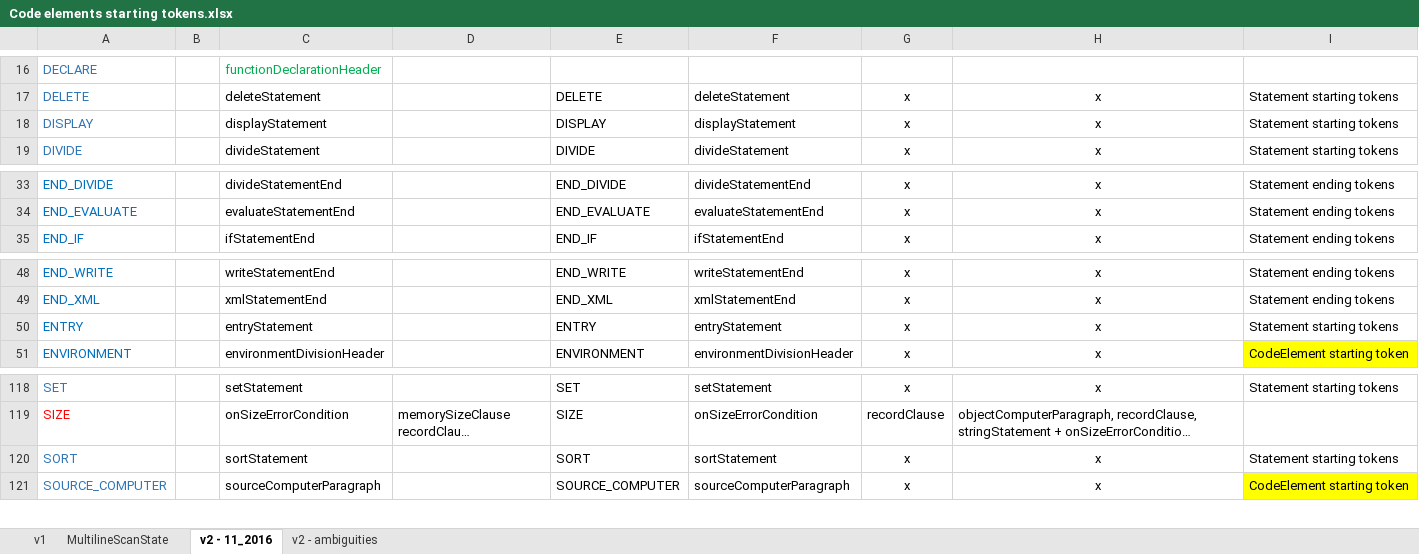
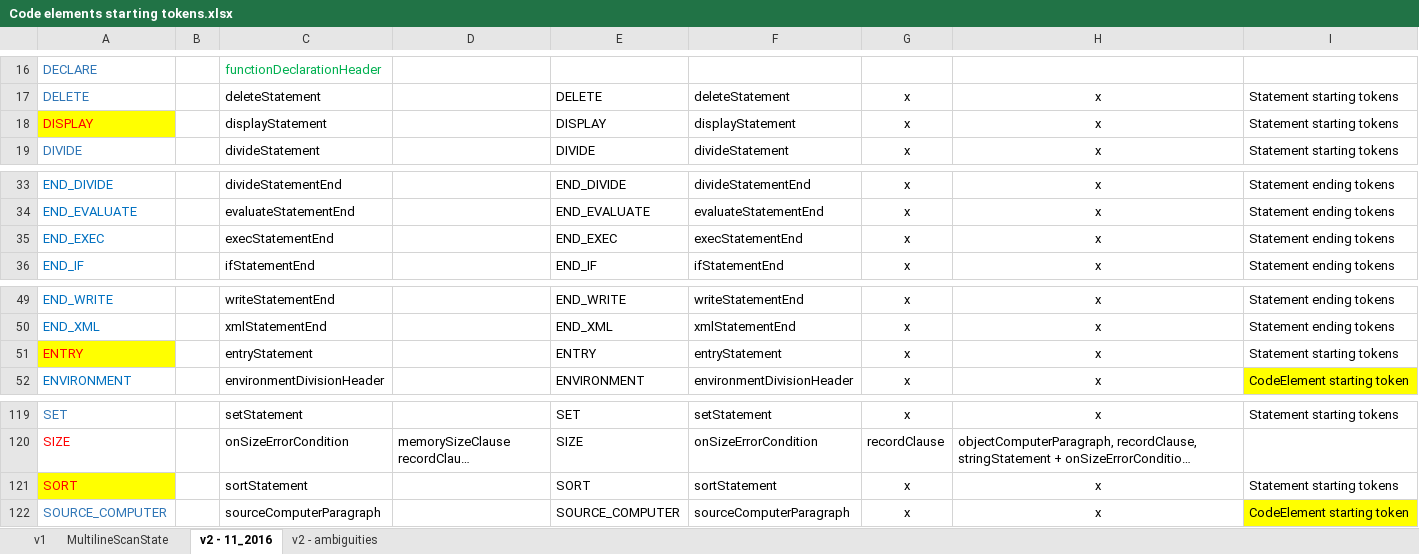
Before and after one commit to TypeCobolTeam/TypeCobol, an Excel workbook: TypeCobol/Documentation/Studies/Code elements starting tokens.xlsx, sheet v2 - 11_2016, drawn as a sheet; only a part is shown, gaps mark what is left out; long unchanged cells end in …; values as stored, in another font and other column widths than the file's, no borders; addresses are those after the commit; the diff names each change by its address in the sheet, - before the commit and + after, or states it on an @@ line.

```diff
--- a/TypeCobol/Documentation/Studies/Code elements starting tokens.xlsx (sheet v2 - 11_2016)
+++ b/TypeCobol/Documentation/Studies/Code elements starting tokens.xlsx (sheet v2 - 11_2016)
@@ A18 fill: none → #FFFF00, text colour: #2E75B6 → #FF0000 @@
+row 35: END_EXEC |  | execStatementEnd |  | END_EXEC | execStatementEnd | x | x | Statement ending tokens
@@ A51 fill: none → #FFFF00, text colour: #0070C0 → #FF0000 @@
@@ A121 fill: none → #FFFF00, text colour: #2E75B6 → #FF0000 @@
```
Also changed, not shown: sheet v2 - ambiguities, TypeCobol/Documentation/Studies/CobolLexer.tokens.xlsx, 6 other files.
